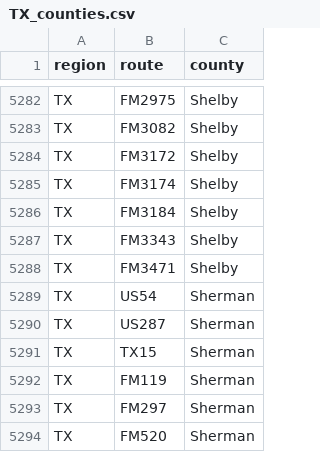
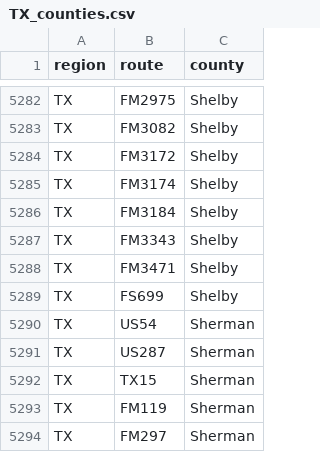
Before and after one commit to Highway-Photo-Project/PhotoData, a CSV file: _counties/TX_counties.csv, drawn as a sheet; only a part is shown, gaps mark what is left out; the shorter side is filled out with more unchanged rows; the diff names each change by its address in the sheet, - before the commit and + after, or states it on an @@ line.

Commit message:
Update TX_counties.csv

```diff
--- a/_counties/TX_counties.csv
+++ b/_counties/TX_counties.csv
+row 5289: TX | FS699 | Shelby
```
